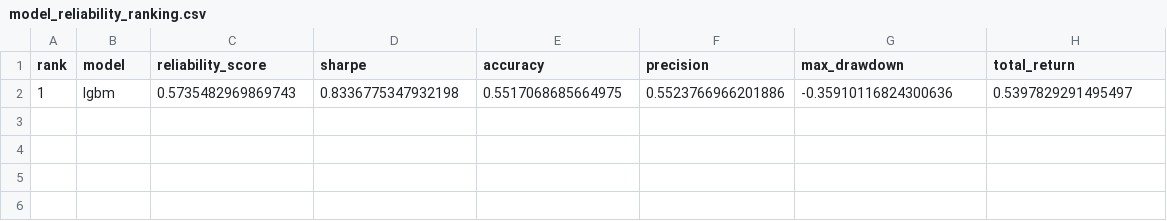
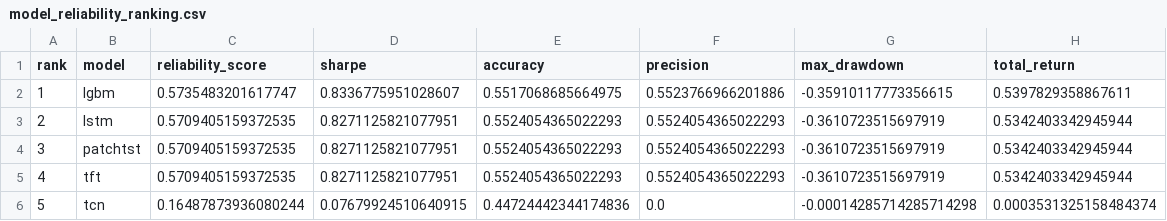
Before and after one commit to murosyo01/stock-predictor, a CSV file: data/model_reliability_ranking.csv, drawn as a sheet.

```diff
--- a/data/model_reliability_ranking.csv
+++ b/data/model_reliability_ranking.csv
@@ -1,2 +1,6 @@
 rank,model,reliability_score,sharpe,accuracy,precision,max_drawdown,total_return
-1,lgbm,0.5735482969869743,0.8336775347932198,0.5517068685664975,0.5523766966201886,-0.35910116824300636,0.5397829291495497
+1,lgbm,0.5735483201617747,0.8336775951028607,0.5517068685664975,0.5523766966201886,-0.35910117773356615,0.5397829358867611
+2,lstm,0.5709405159372535,0.8271125821077951,0.5524054365022293,0.5524054365022293,-0.3610723515697919,0.5342403342945944
+3,patchtst,0.5709405159372535,0.8271125821077951,0.5524054365022293,0.5524054365022293,-0.3610723515697919,0.5342403342945944
+4,tft,0.5709405159372535,0.8271125821077951,0.5524054365022293,0.5524054365022293,-0.3610723515697919,0.5342403342945944
+5,tcn,0.16487873936080244,0.07679924510640915,0.44724442344174836,0.0,-0.00014285714285714298,0.0003531325158484374
```
Also changed, not shown: data/backtest_by_model.csv, data/predictions/predictions_multi_20260531.csv.
